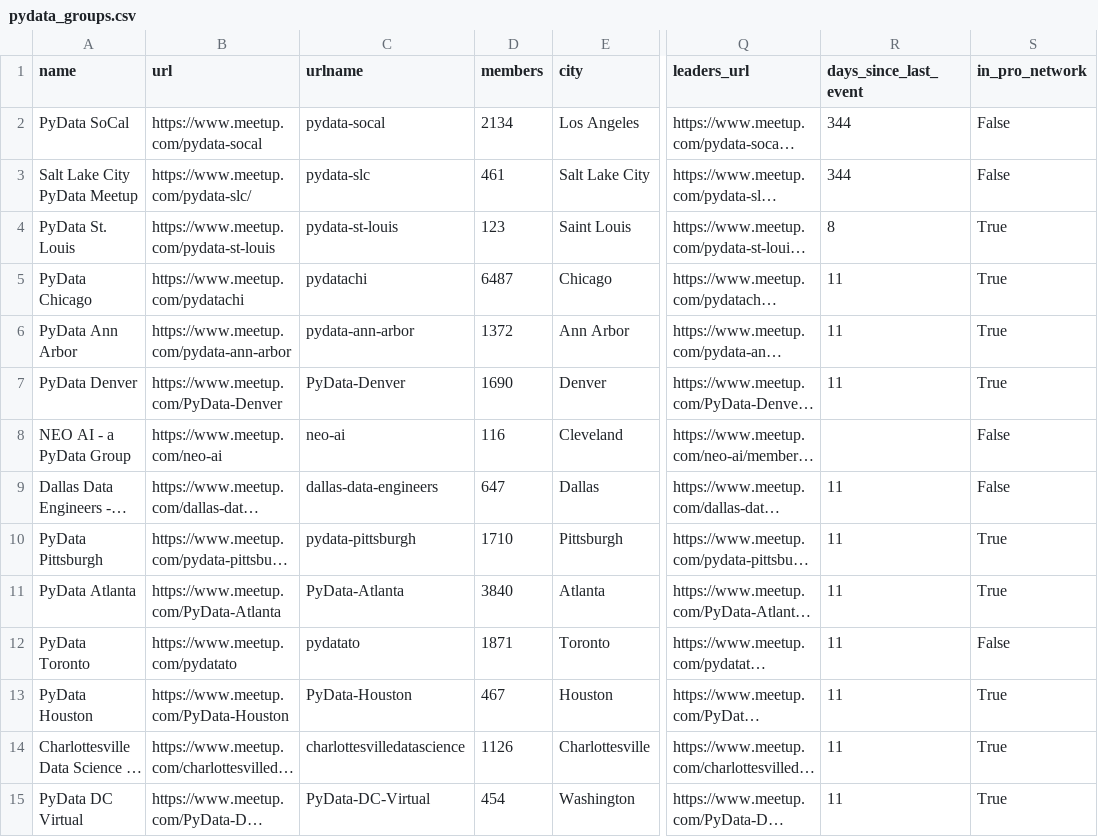
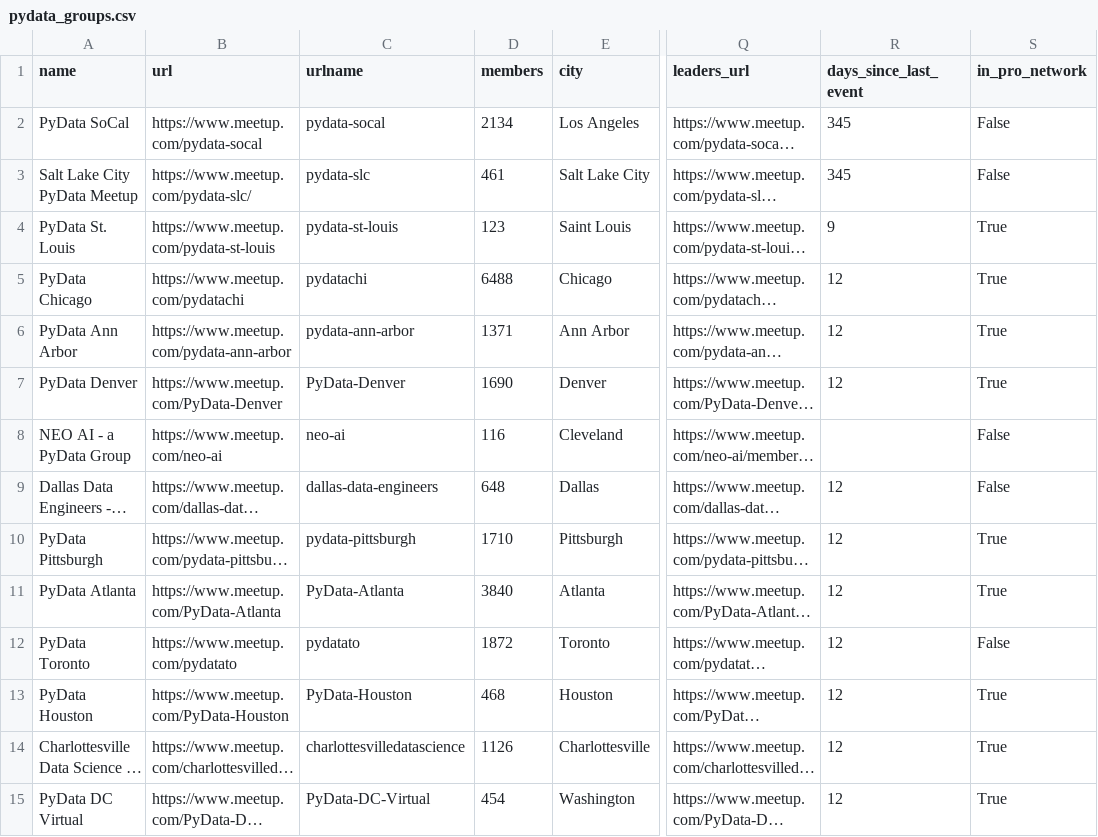
Before and after one commit to hevansDev/mapping-pydata, a CSV file: pydata_groups.csv, drawn as a sheet; only a part is shown, gaps mark what is left out; long unchanged cells end in …; the diff covers the shown part only; the diff names each change by its address in the sheet, - before the commit and + after, or states it on an @@ line.

```diff
--- a/pydata_groups.csv
+++ b/pydata_groups.csv
-R2:R3 (days_since_last_event): 344
+R2:R3 (days_since_last_event): 345
-R4 (days_since_last_event): 8
+R4 (days_since_last_event): 9
-D5 (members): 6487
+D5 (members): 6488
-R5:R7 (days_since_last_event): 11
+R5:R7 (days_since_last_event): 12
-D6 (members): 1372
+D6 (members): 1371
-D9 (members): 647
+D9 (members): 648
-R9:R15 (days_since_last_event): 11
+R9:R15 (days_since_last_event): 12
-D12 (members): 1871
+D12 (members): 1872
-D13 (members): 467
+D13 (members): 468
```
Also changed, not shown: 156 edited cells elsewhere in this file, 5 other files.
